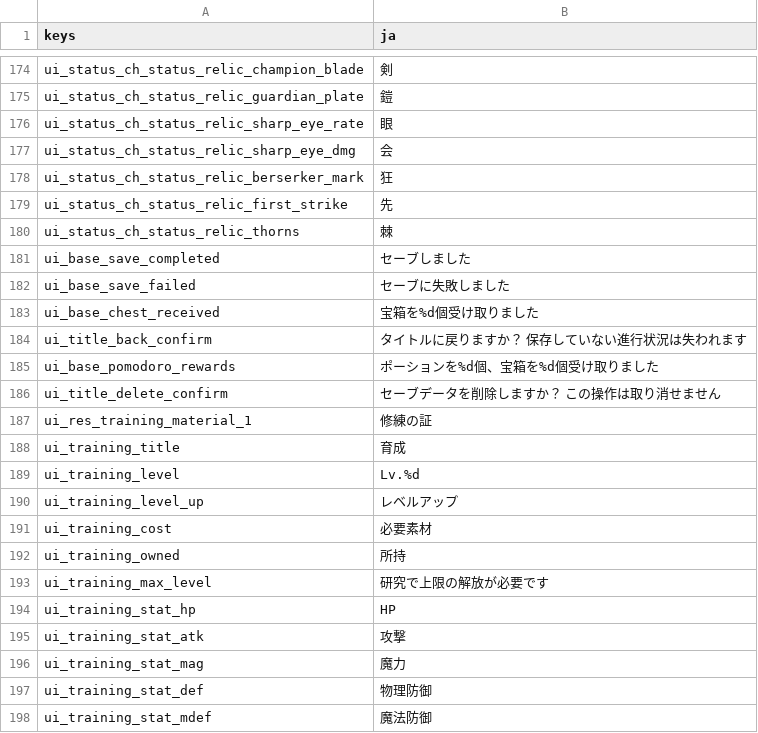
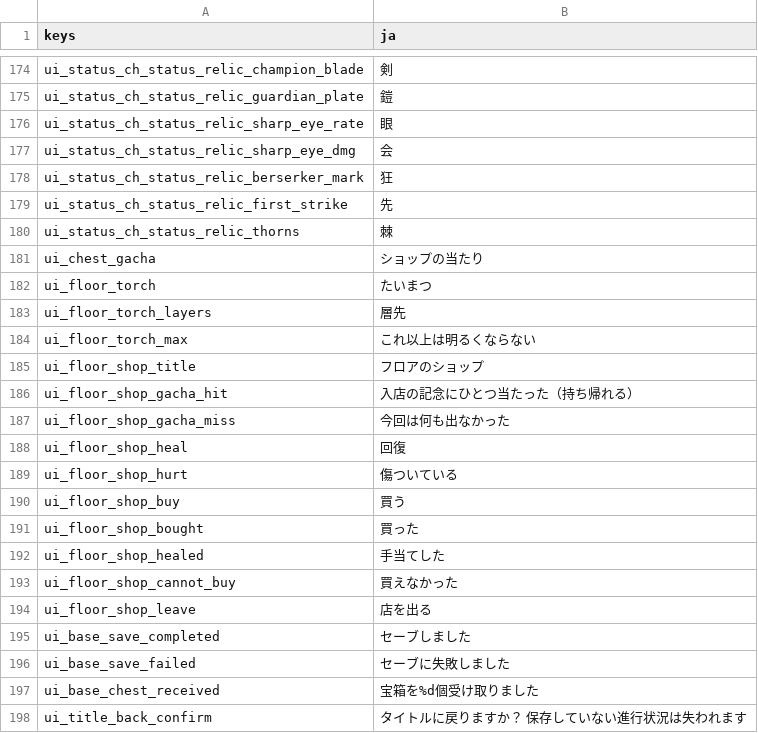
Before and after one commit to darkouji0105/pomodoro-heroes, a CSV file: localization/ja.csv, drawn as a sheet; only a part is shown, gaps mark what is left out; the shorter side is filled out with more unchanged rows.

```diff
--- a/localization/ja.csv
+++ b/localization/ja.csv
@@ -180,2 +180,16 @@ ui_status_ch_status_relic_first_strike,先
 ui_status_ch_status_relic_thorns,棘
+ui_chest_gacha,ショップの当たり
+ui_floor_torch,たいまつ
+ui_floor_torch_layers,層先
+ui_floor_torch_max,これ以上は明るくならない
+ui_floor_shop_title,フロアのショップ
+ui_floor_shop_gacha_hit,入店の記念にひとつ当たった（持ち帰れる）
+ui_floor_shop_gacha_miss,今回は何も出なかった
+ui_floor_shop_heal,回復
+ui_floor_shop_hurt,傷ついている
+ui_floor_shop_buy,買う
+ui_floor_shop_bought,買った
+ui_floor_shop_healed,手当てした
+ui_floor_shop_cannot_buy,買えなかった
+ui_floor_shop_leave,店を出る
 ui_base_save_completed,セーブしました
```
Also changed, not shown: 10 other files.
